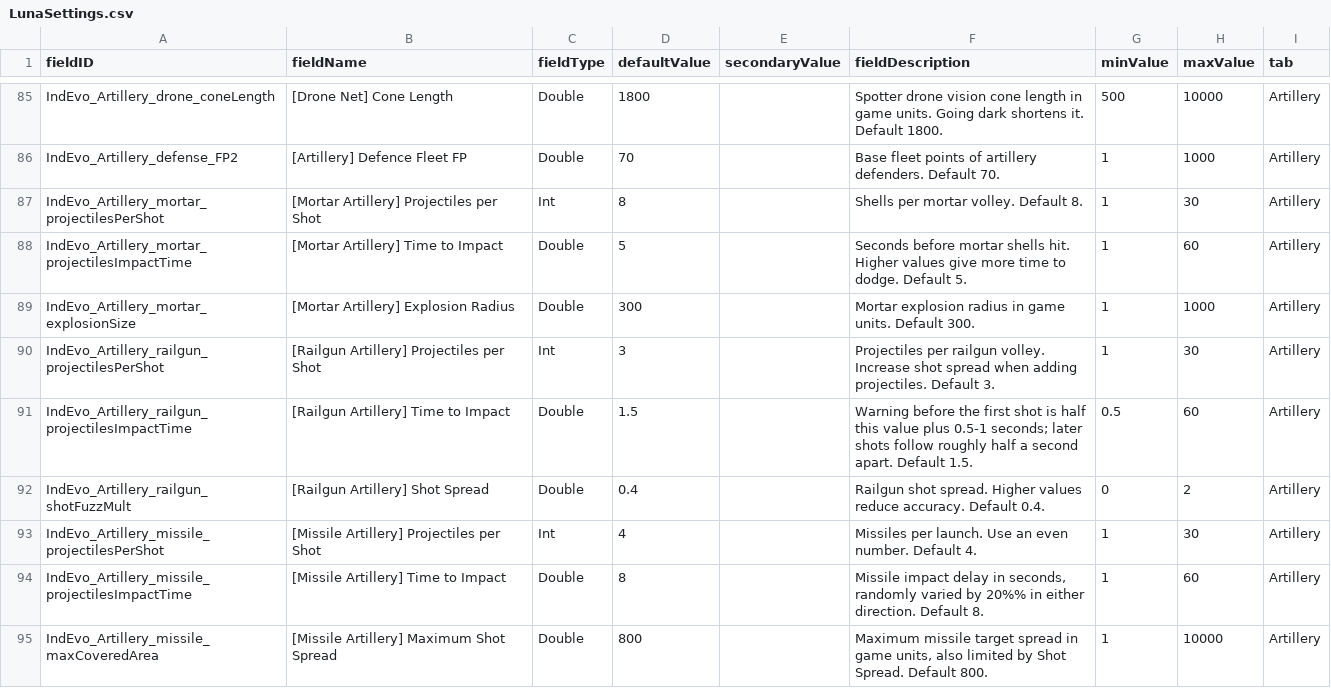
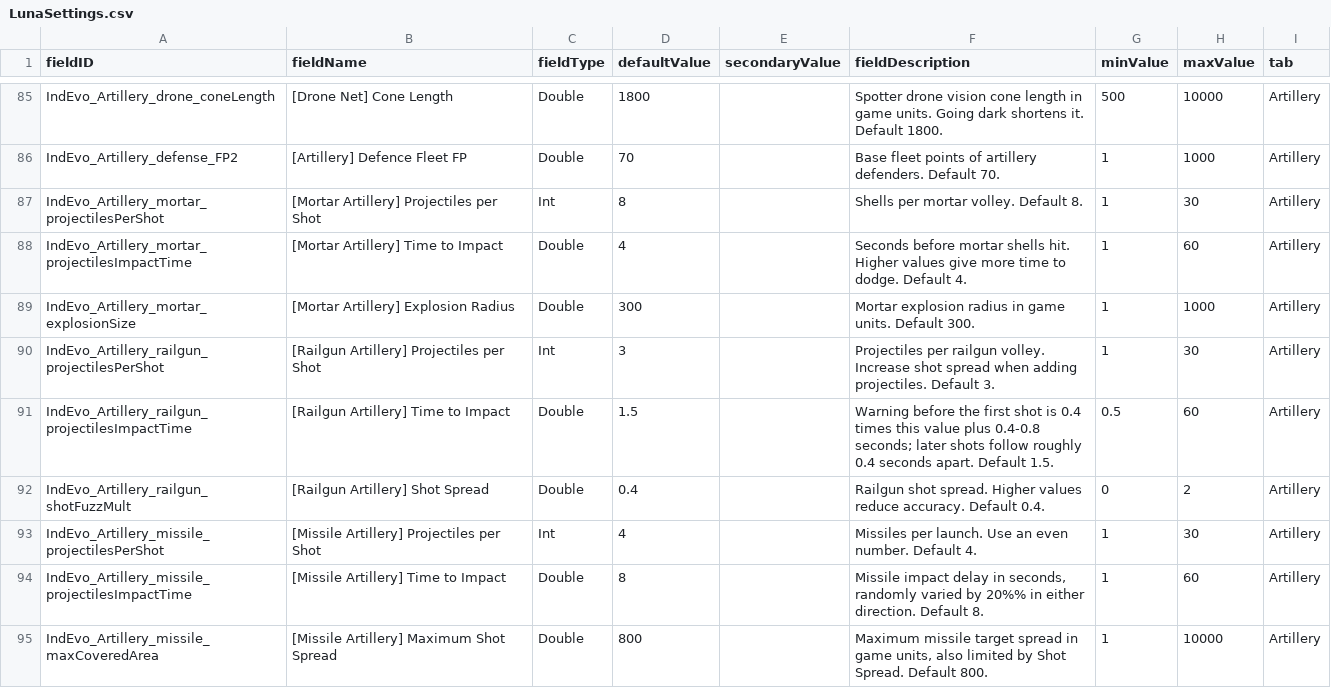
Before and after one commit to SirHartley/Industrial.Evolution, a CSV file: data/config/LunaSettings.csv, drawn as a sheet; only a part is shown, gaps mark what is left out.

```diff
--- a/data/config/LunaSettings.csv
+++ b/data/config/LunaSettings.csv
@@ -87,6 +87,6 @@ IndEvo_Artillery_defense_FP2,[Artillery] Defence Fleet FP,Double,70,,Base fleet
 IndEvo_Artillery_mortar_projectilesPerShot,[Mortar Artillery] Projectiles per Shot,Int,8,,Shells per mortar volley. Default 8.,1,30,Artillery
-IndEvo_Artillery_mortar_projectilesImpactTime,[Mortar Artillery] Time to Impact,Double,5,,Seconds before mortar shells hit. Higher values give more time to dodge. Default 5.,1,60,Artillery
+IndEvo_Artillery_mortar_projectilesImpactTime,[Mortar Artillery] Time to Impact,Double,4,,Seconds before mortar shells hit. Higher values give more time to dodge. Default 4.,1,60,Artillery
 IndEvo_Artillery_mortar_explosionSize,[Mortar Artillery] Explosion Radius,Double,300,,Mortar explosion radius in game units. Default 300.,1,1000,Artillery
 IndEvo_Artillery_railgun_projectilesPerShot,[Railgun Artillery] Projectiles per Shot,Int,3,,Projectiles per railgun volley. Increase shot spread when adding projectiles. Default 3.,1,30,Artillery
-IndEvo_Artillery_railgun_projectilesImpactTime,[Railgun Artillery] Time to Impact,Double,1.5,,Warning before the first shot is half this value plus 0.5-1 seconds; later shots follow roughly half a second apart. Default 1.5.,0.5,60,Artillery
+IndEvo_Artillery_railgun_projectilesImpactTime,[Railgun Artillery] Time to Impact,Double,1.5,,Warning before the first shot is 0.4 times this value plus 0.4-0.8 seconds; later shots follow roughly 0.4 seconds apart. Default 1.5.,0.5,60,Artillery
 IndEvo_Artillery_railgun_shotFuzzMult,[Railgun Artillery] Shot Spread,Double,0.4,,Railgun shot spread. Higher values reduce accuracy. Default 0.4.,0,2,Artillery
```
Also changed, not shown: 7 other files.
